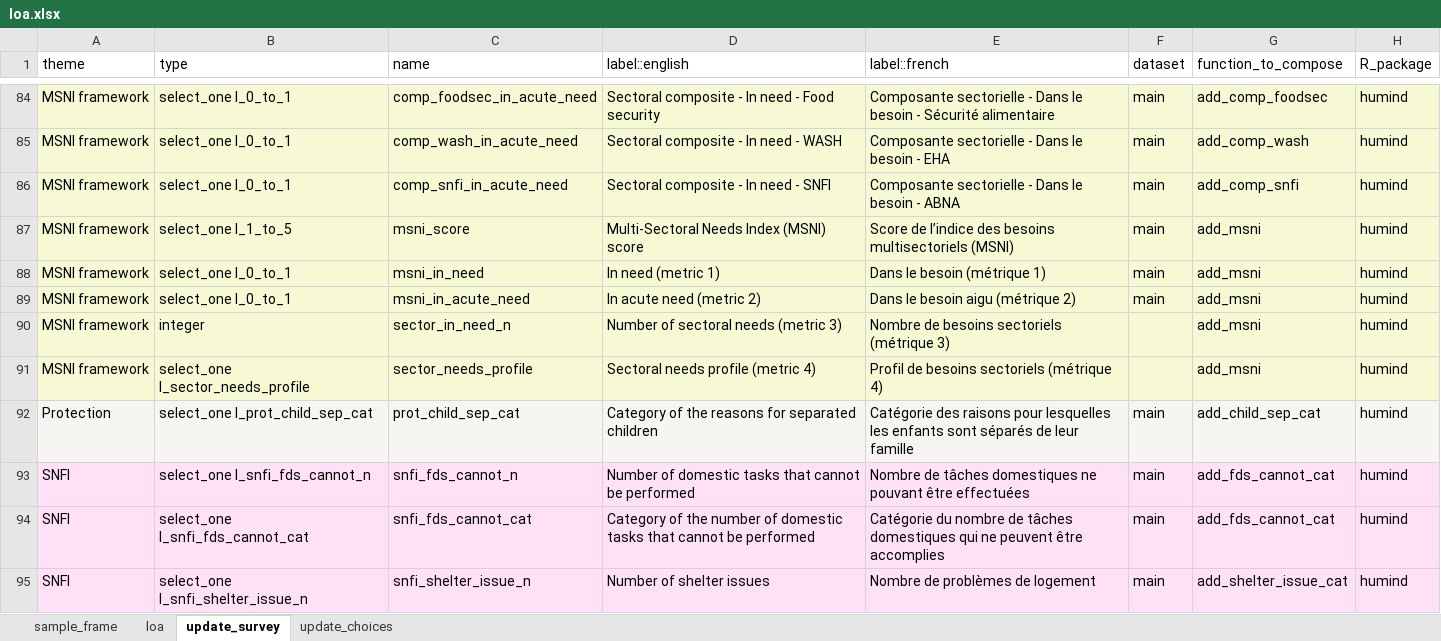
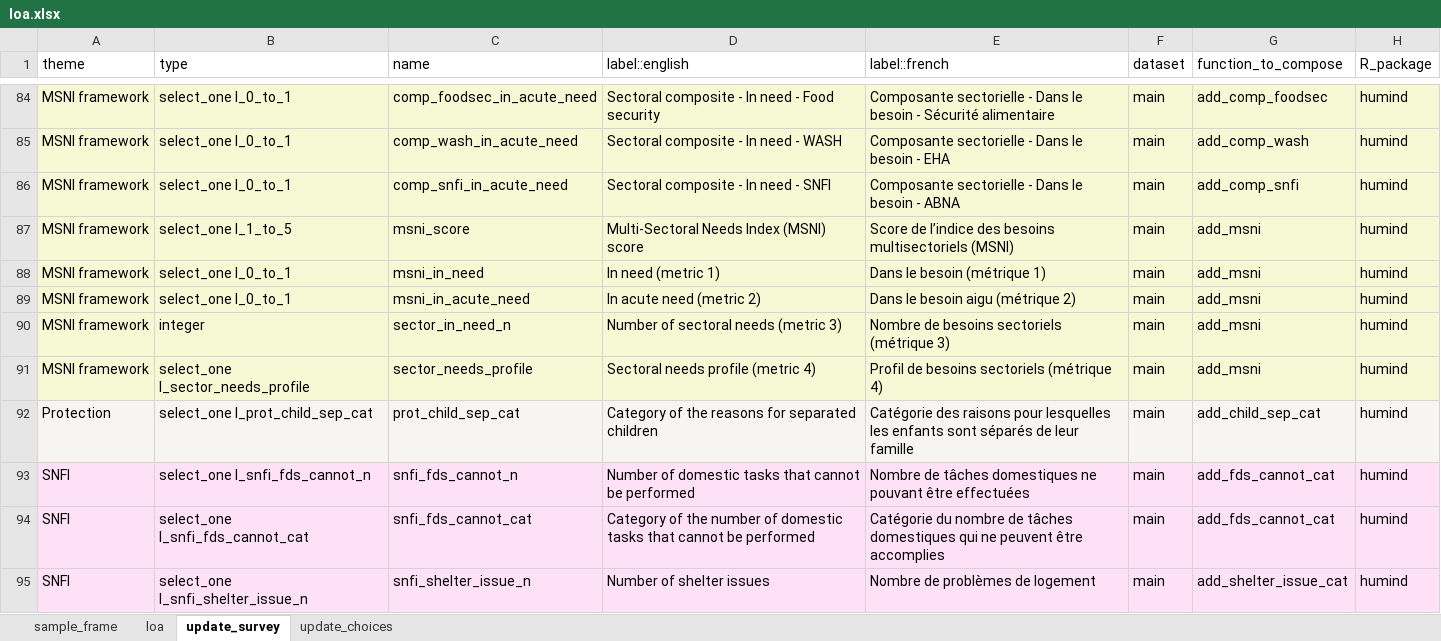
Before and after one commit to yannsay-impact/humind.data, an Excel workbook: data-raw/loa.xlsx, sheet update_survey, drawn as a sheet; only a part is shown, gaps mark what is left out; values as stored, in another font and other column widths than the file's, no borders; the diff names each change by its address in the sheet, - before the commit and + after, or states it on an @@ line.

```diff
--- a/data-raw/loa.xlsx (sheet update_survey)
+++ b/data-raw/loa.xlsx (sheet update_survey)
-F90:F91 (dataset): (empty)
+F90:F91 (dataset): main
```
Also changed, not shown: 6 other files.
